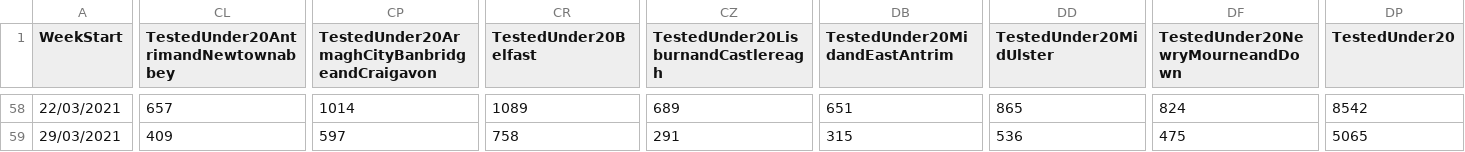
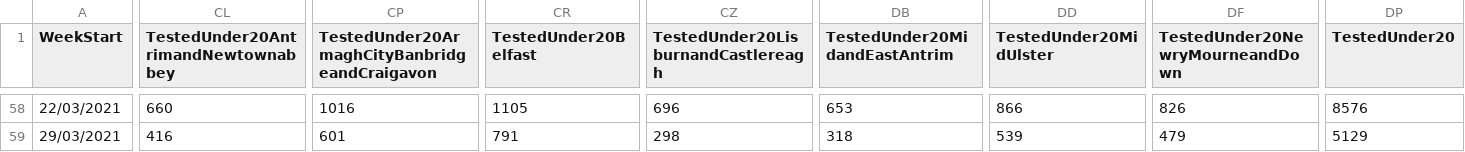
Before and after one commit to CatsAgainstCovid/IrelandCovidData, a CSV file: Outputs/NIDailyReports/NorthenIrelandWeekly.csv, drawn as a sheet; only a part is shown, gaps mark what is left out; the diff covers the shown part only; the diff names each change by its address in the sheet, - before the commit and + after, or states it on an @@ line.

```diff
--- a/Outputs/NIDailyReports/NorthenIrelandWeekly.csv
+++ b/Outputs/NIDailyReports/NorthenIrelandWeekly.csv
-CL58: 657
+CL58: 660
-CP58: 1014
+CP58: 1016
-CR58 (TestedUnder20Belfast): 1089
+CR58 (TestedUnder20Belfast): 1105
-CZ58: 689
+CZ58: 696
-DB58 (TestedUnder20MidandEastAntrim): 651
+DB58 (TestedUnder20MidandEastAntrim): 653
-DD58 (TestedUnder20MidUlster): 865
+DD58 (TestedUnder20MidUlster): 866
-DF58 (TestedUnder20NewryMourneandDown): 824
+DF58 (TestedUnder20NewryMourneandDown): 826
-DP58 (TestedUnder20): 8542
+DP58 (TestedUnder20): 8576
-CL59: 409
+CL59: 416
-CP59: 597
+CP59: 601
-CR59 (TestedUnder20Belfast): 758
+CR59 (TestedUnder20Belfast): 791
-CZ59: 291
+CZ59: 298
-DB59 (TestedUnder20MidandEastAntrim): 315
+DB59 (TestedUnder20MidandEastAntrim): 318
-DD59 (TestedUnder20MidUlster): 536
+DD59 (TestedUnder20MidUlster): 539
-DF59 (TestedUnder20NewryMourneandDown): 475
+DF59 (TestedUnder20NewryMourneandDown): 479
-DP59 (TestedUnder20): 5065
+DP59 (TestedUnder20): 5129
```
Also changed, not shown: 146 edited cells elsewhere in this file.
